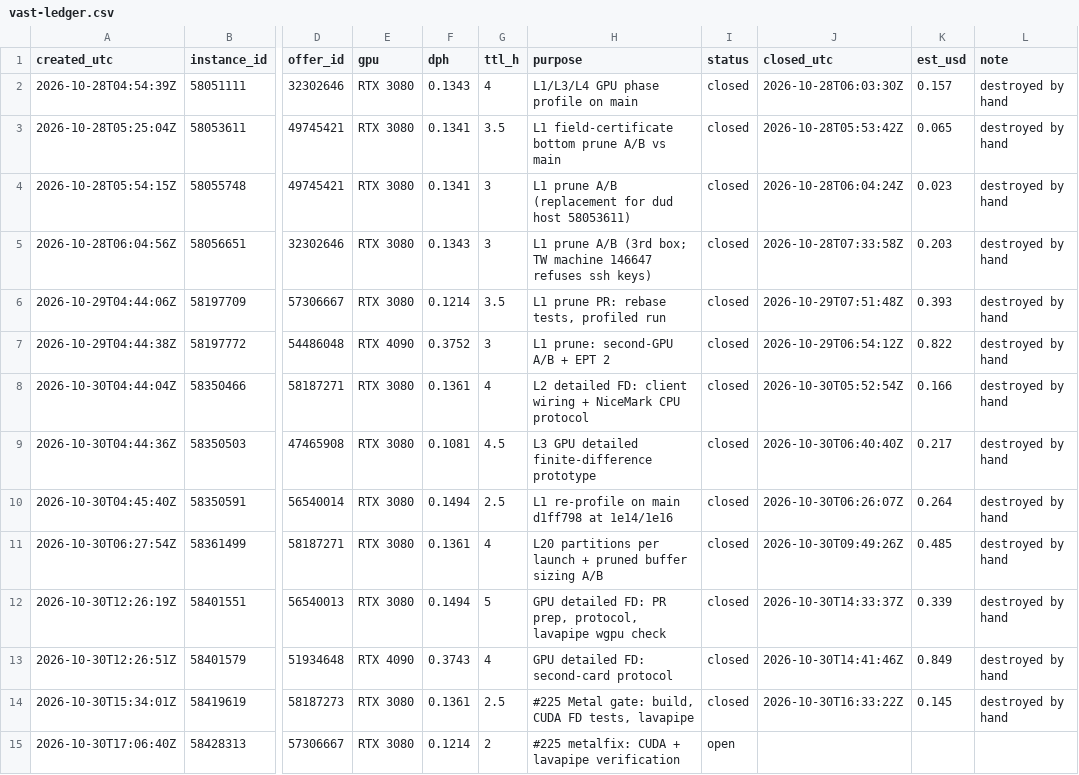
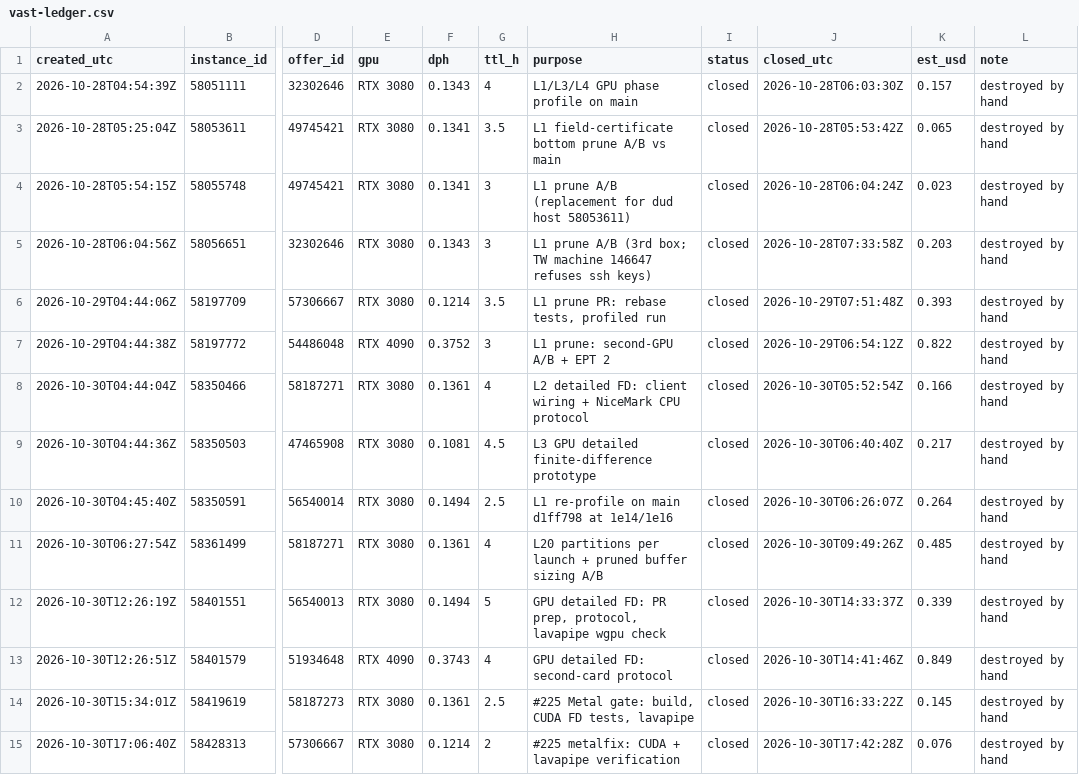
Before and after one commit to wasabipesto-bot/nice, a CSV file: scratchpad/2026-10-research-program/vast-ledger.csv, drawn as a sheet; only a part is shown, gaps mark what is left out; the diff names each change by its address in the sheet, - before the commit and + after, or states it on an @@ line.

```diff
--- a/scratchpad/2026-10-research-program/vast-ledger.csv
+++ b/scratchpad/2026-10-research-program/vast-ledger.csv
-I15 (status): open
+I15 (status): closed
-J15 (closed_utc): (empty)
+J15 (closed_utc): 2026-10-30T17:42:28Z
-K15 (est_usd): (empty)
+K15 (est_usd): 0.076
-L15 (note): (empty)
+L15 (note): destroyed by hand
```
Also changed, not shown: 38 other files.
